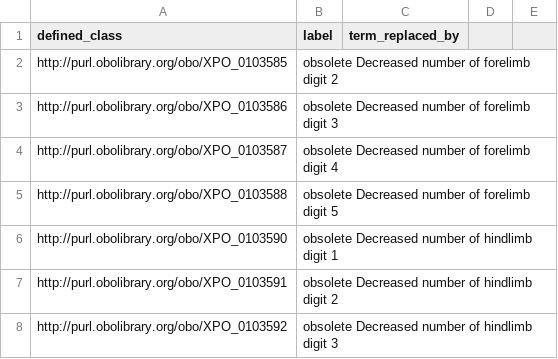
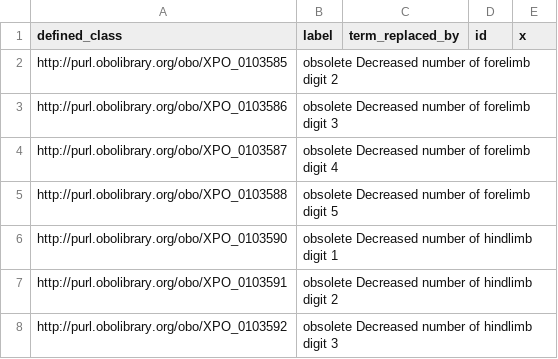
Before and after one commit to obophenotype/xenopus-phenotype-ontology, a TSV file: src/patterns/data/manual/obsoleteTerm.tsv, drawn as a sheet; only a part is shown; the diff names each change by its address in the sheet, - before the commit and + after, or states it on an @@ line.

Commit message:
Update obsoleteTerm.tsv

```diff
--- a/src/patterns/data/manual/obsoleteTerm.tsv
+++ b/src/patterns/data/manual/obsoleteTerm.tsv
-D1: (empty)
+D1: id
-E1: (empty)
+E1: x
```
